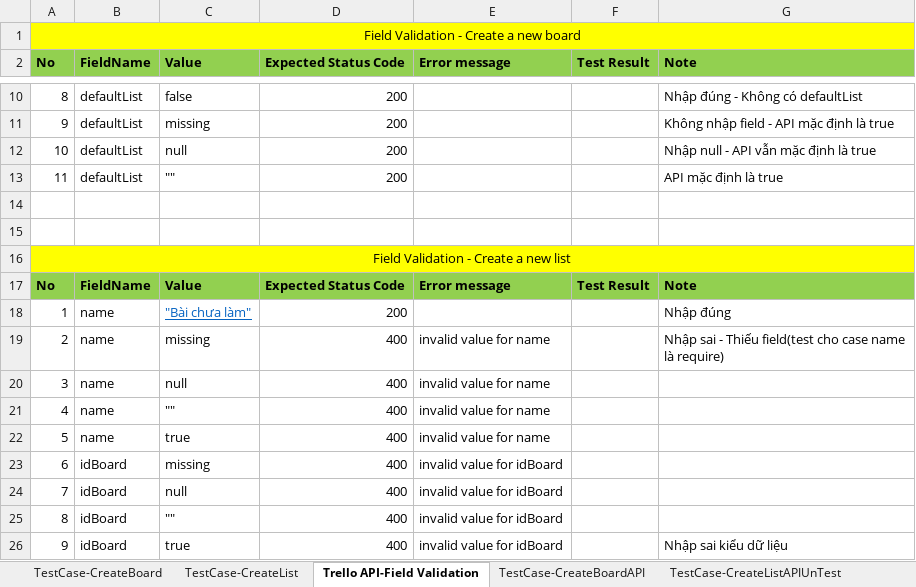
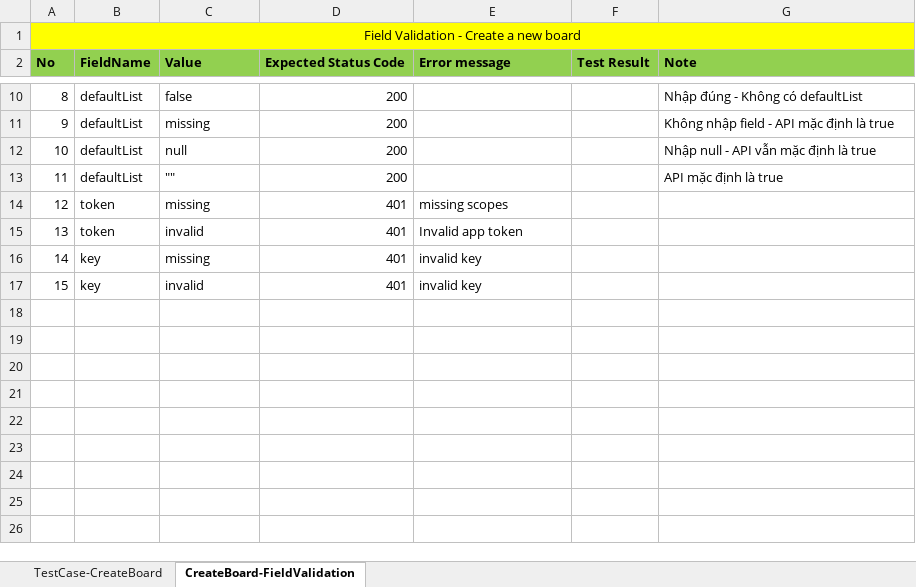
Before and after one commit to anhtrn29/TrelloApiAutomation, an Excel workbook: testcase/Trello_TestCase_CreateANewBoard_v1.1.xlsx, sheet CreateBoard-FieldValidation, drawn as a sheet; only a part is shown, gaps mark what is left out; values as stored, in another font and other column widths than the file's, no borders; removed rows and columns are numbered as before the commit, all else as after; the diff names each change by its address in the sheet, - before the commit and + after, or states it on an @@ line.

```diff
--- a/testcase/Trello_TestCase_CreateANewBoard_v1.1.xlsx (sheet CreateBoard-FieldValidation)
+++ b/testcase/Trello_TestCase_CreateANewBoard_v1.1.xlsx (sheet CreateBoard-FieldValidation)
-sheet tab: Trello API-Field Validation
+sheet tab: CreateBoard-FieldValidation
-sheet tab: TestCase-CreateList
-sheet tab: TestCase-CreateBoardAPI
-sheet tab: TestCase-CreateListAPIUnTest
-row 14: (empty)
+row 14: 12 | token | missing | 401 | missing scopes
-row 15: (empty)
+row 15: 13 | token | invalid | 401 | Invalid app token
-row 16: Field Validation - Create a new list
-row 17: No | FieldName | Value | Expected Status Code | Error message | Test Result | Note
-row 18: 1 | name | "Bài chưa làm" | 200 |  |  | Nhập đúng
-row 19: 2 | name | missing | 400 | invalid value for name |  | Nhập sai - Thiếu field(test cho case name là require)
-row 20: 3 | name | null | 400 | invalid value for name
-row 21: 4 | name | "" | 400 | invalid value for name
-row 22: 5 | name | true | 400 | invalid value for name
-row 23: 6 | idBoard | missing | 400 | invalid value for idBoard
-row 24: 7 | idBoard | null | 400 | invalid value for idBoard
-row 25: 8 | idBoard | "" | 400 | invalid value for idBoard
-row 26: 9 | idBoard | true | 400 | invalid value for idBoard |  | Nhập sai kiểu dữ liệu
+row 16: 14 | key | missing | 401 | invalid key
+row 17: 15 | key | invalid | 401 | invalid key
```
Also changed, not shown: sheet TestCase-CreateBoard, other sheet tabs, 11 other files.
